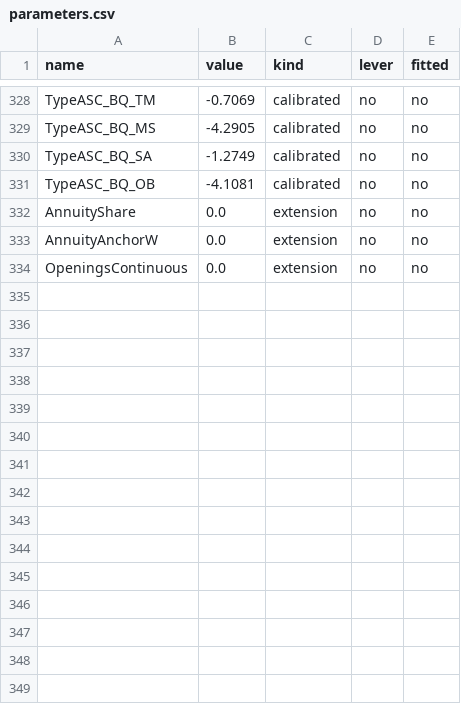
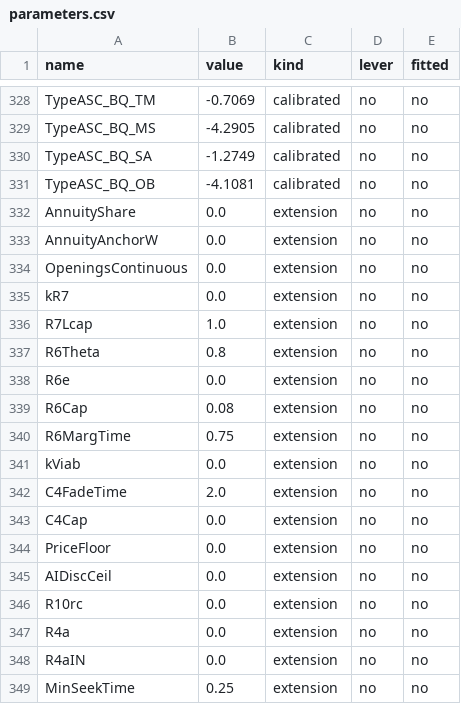
Before and after one commit to stravoris-tech/ai-it-labour-sim, a CSV file: src/aisim/data/parameters.csv, drawn as a sheet; only a part is shown, gaps mark what is left out.

```diff
--- a/src/aisim/data/parameters.csv
+++ b/src/aisim/data/parameters.csv
@@ -334 +334,16 @@ AnnuityAnchorW,0.0,extension,no,no
 OpeningsContinuous,0.0,extension,no,no
+kR7,0.0,extension,no,no
+R7Lcap,1.0,extension,no,no
+R6Theta,0.8,extension,no,no
+R6e,0.0,extension,no,no
+R6Cap,0.08,extension,no,no
+R6MargTime,0.75,extension,no,no
+kViab,0.0,extension,no,no
+C4FadeTime,2.0,extension,no,no
+C4Cap,0.0,extension,no,no
+PriceFloor,0.0,extension,no,no
+AIDiscCeil,0.0,extension,no,no
+R10rc,0.0,extension,no,no
+R4a,0.0,extension,no,no
+R4aIN,0.0,extension,no,no
+MinSeekTime,0.25,extension,no,no
```
Also changed, not shown: src/aisim/data/catalogue.csv, src/aisim/data/domains.csv, 49 other files.
